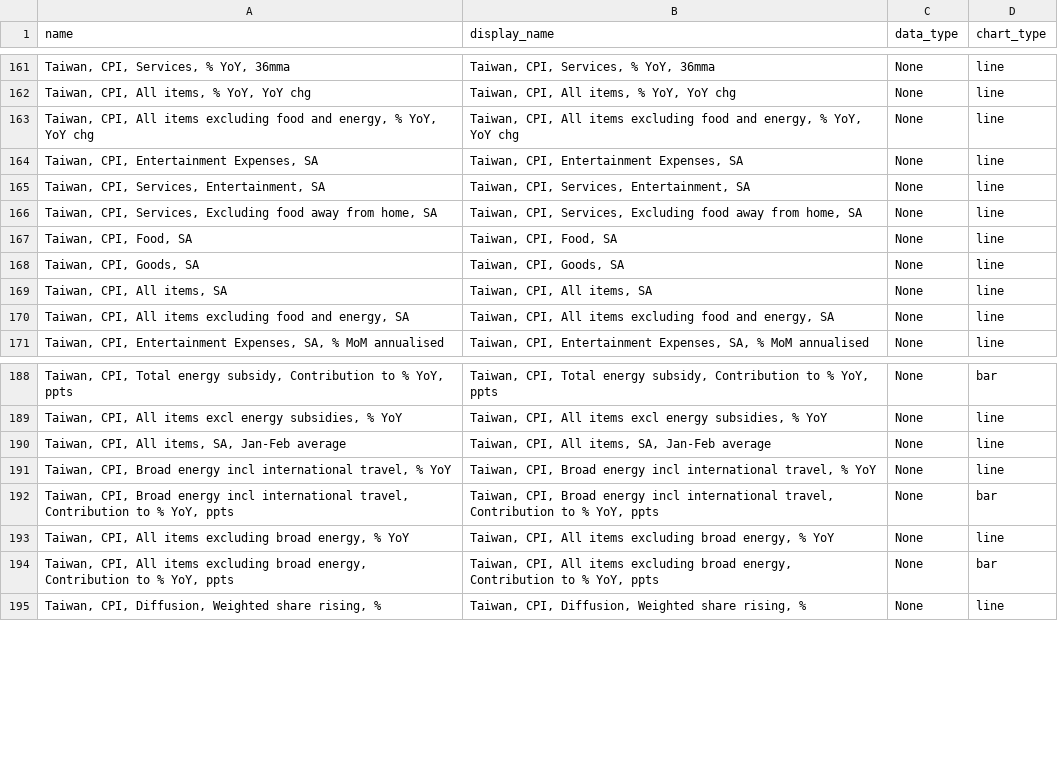
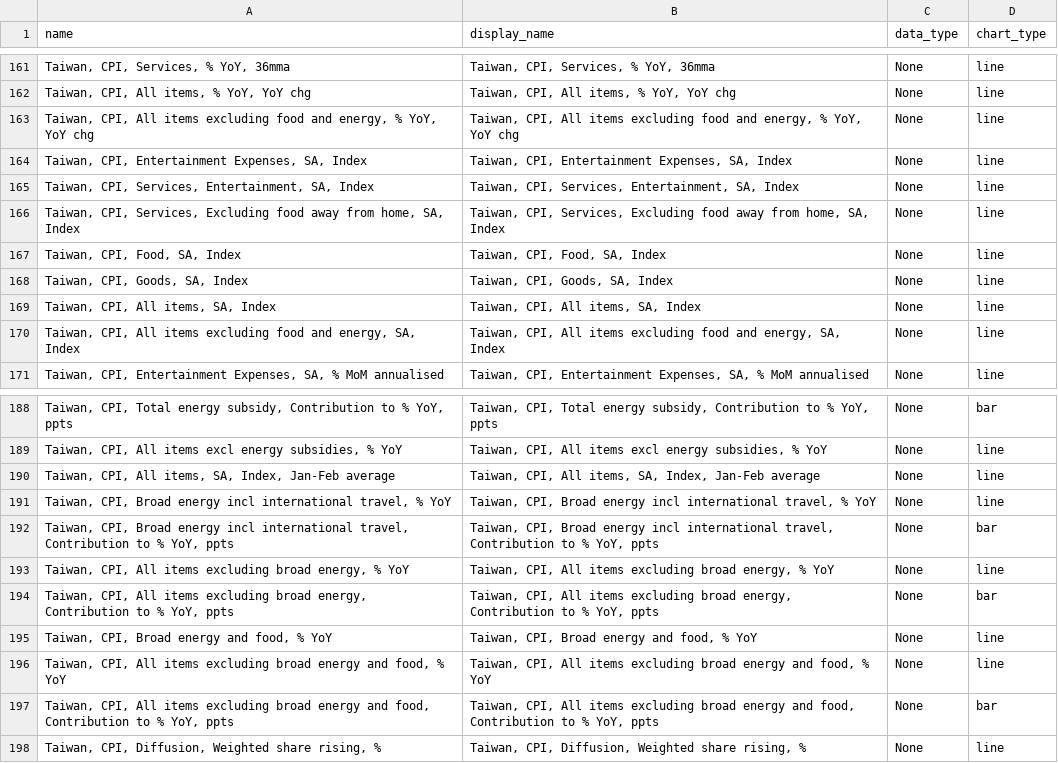
Before and after one commit to Paul-Edward-C/econ-db, a CSV file: app/db/tw/inflation/m/tw_inflation_m_setting.csv, drawn as a sheet; only a part is shown, gaps mark what is left out; the diff covers the shown part only.

```diff
--- a/app/db/tw/inflation/m/tw_inflation_m_setting.csv
+++ b/app/db/tw/inflation/m/tw_inflation_m_setting.csv
@@ -163,9 +163,9 @@ name,display_name,data_type,chart_type
 "Taiwan, CPI, All items excluding food and energy, % YoY, YoY chg","Taiwan, CPI, All items excluding food and energy, % YoY, YoY chg",None,line
-"Taiwan, CPI, Entertainment Expenses, SA","Taiwan, CPI, Entertainment Expenses, SA",None,line
-"Taiwan, CPI, Services, Entertainment, SA","Taiwan, CPI, Services, Entertainment, SA",None,line
-"Taiwan, CPI, Services, Excluding food away from home, SA","Taiwan, CPI, Services, Excluding food away from home, SA",None,line
-"Taiwan, CPI, Food, SA","Taiwan, CPI, Food, SA",None,line
-"Taiwan, CPI, Goods, SA","Taiwan, CPI, Goods, SA",None,line
-"Taiwan, CPI, All items, SA","Taiwan, CPI, All items, SA",None,line
-"Taiwan, CPI, All items excluding food and energy, SA","Taiwan, CPI, All items excluding food and energy, SA",None,line
+"Taiwan, CPI, Entertainment Expenses, SA, Index","Taiwan, CPI, Entertainment Expenses, SA, Index",None,line
+"Taiwan, CPI, Services, Entertainment, SA, Index","Taiwan, CPI, Services, Entertainment, SA, Index",None,line
+"Taiwan, CPI, Services, Excluding food away from home, SA, Index","Taiwan, CPI, Services, Excluding food away from home, SA, Index",None,line
+"Taiwan, CPI, Food, SA, Index","Taiwan, CPI, Food, SA, Index",None,line
+"Taiwan, CPI, Goods, SA, Index","Taiwan, CPI, Goods, SA, Index",None,line
+"Taiwan, CPI, All items, SA, Index","Taiwan, CPI, All items, SA, Index",None,line
+"Taiwan, CPI, All items excluding food and energy, SA, Index","Taiwan, CPI, All items excluding food and energy, SA, Index",None,line
 "Taiwan, CPI, Entertainment Expenses, SA, % MoM annualised","Taiwan, CPI, Entertainment Expenses, SA, % MoM annualised",None,line
@@ -189,3 +189,3 @@ name,display_name,data_type,chart_type
 "Taiwan, CPI, All items excl energy subsidies, % YoY","Taiwan, CPI, All items excl energy subsidies, % YoY",None,line
-"Taiwan, CPI, All items, SA, Jan-Feb average","Taiwan, CPI, All items, SA, Jan-Feb average",None,line
+"Taiwan, CPI, All items, SA, Index, Jan-Feb average","Taiwan, CPI, All items, SA, Index, Jan-Feb average",None,line
 "Taiwan, CPI, Broad energy incl international travel, % YoY","Taiwan, CPI, Broad energy incl international travel, % YoY",None,line
@@ -194,2 +194,5 @@ name,display_name,data_type,chart_type
 "Taiwan, CPI, All items excluding broad energy, Contribution to % YoY, ppts","Taiwan, CPI, All items excluding broad energy, Contribution to % YoY, ppts",None,bar
+"Taiwan, CPI, Broad energy and food, % YoY","Taiwan, CPI, Broad energy and food, % YoY",None,line
+"Taiwan, CPI, All items excluding broad energy and food, % YoY","Taiwan, CPI, All items excluding broad energy and food, % YoY",None,line
+"Taiwan, CPI, All items excluding broad energy and food, Contribution to % YoY, ppts","Taiwan, CPI, All items excluding broad energy and food, Contribution to % YoY, ppts",None,bar
 "Taiwan, CPI, Diffusion, Weighted share rising, %","Taiwan, CPI, Diffusion, Weighted share rising, %",None,line
```
Also changed, not shown: 3 added rows and 16 edited cells elsewhere in this file, app/db/cn/sentiment/m/cn_sentiment_m_setting.csv, app/db/tw/export/m/tw_export_m_setting.csv, 26 other files.
